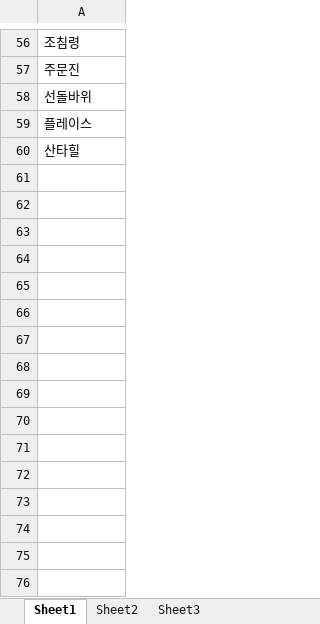
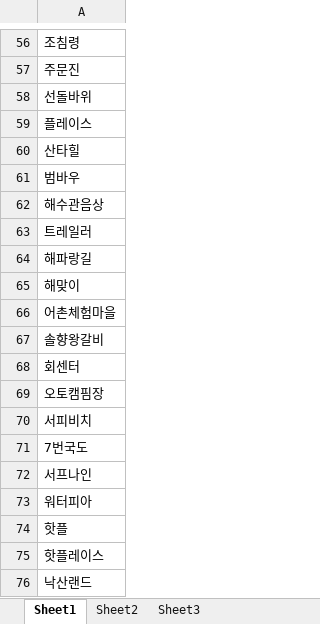
Before and after one commit to starlidust/blogcrawling, an Excel workbook: 단어사전.xlsx, sheet Sheet1, drawn as a sheet; only a part is shown, gaps mark what is left out; values as stored, in another font and other column widths than the file's, no borders; the diff names each change by its address in the sheet, - before the commit and + after, or states it on an @@ line.

Commit message:
단어사전

```diff
--- a/단어사전.xlsx (sheet Sheet1)
+++ b/단어사전.xlsx (sheet Sheet1)
+row 61: 범바우
+row 62: 해수관음상
+row 63: 트레일러
+row 64: 해파랑길
+row 65: 해맞이
+row 66: 어촌체험마을
+row 67: 솔향왕갈비
+row 68: 회센터
+row 69: 오토캠핌장
+row 70: 서피비치
+row 71: 7번국도
+row 72: 서프나인
+row 73: 워터피아
+row 74: 핫플
+row 75: 핫플레이스
+row 76: 낙산랜드
```
